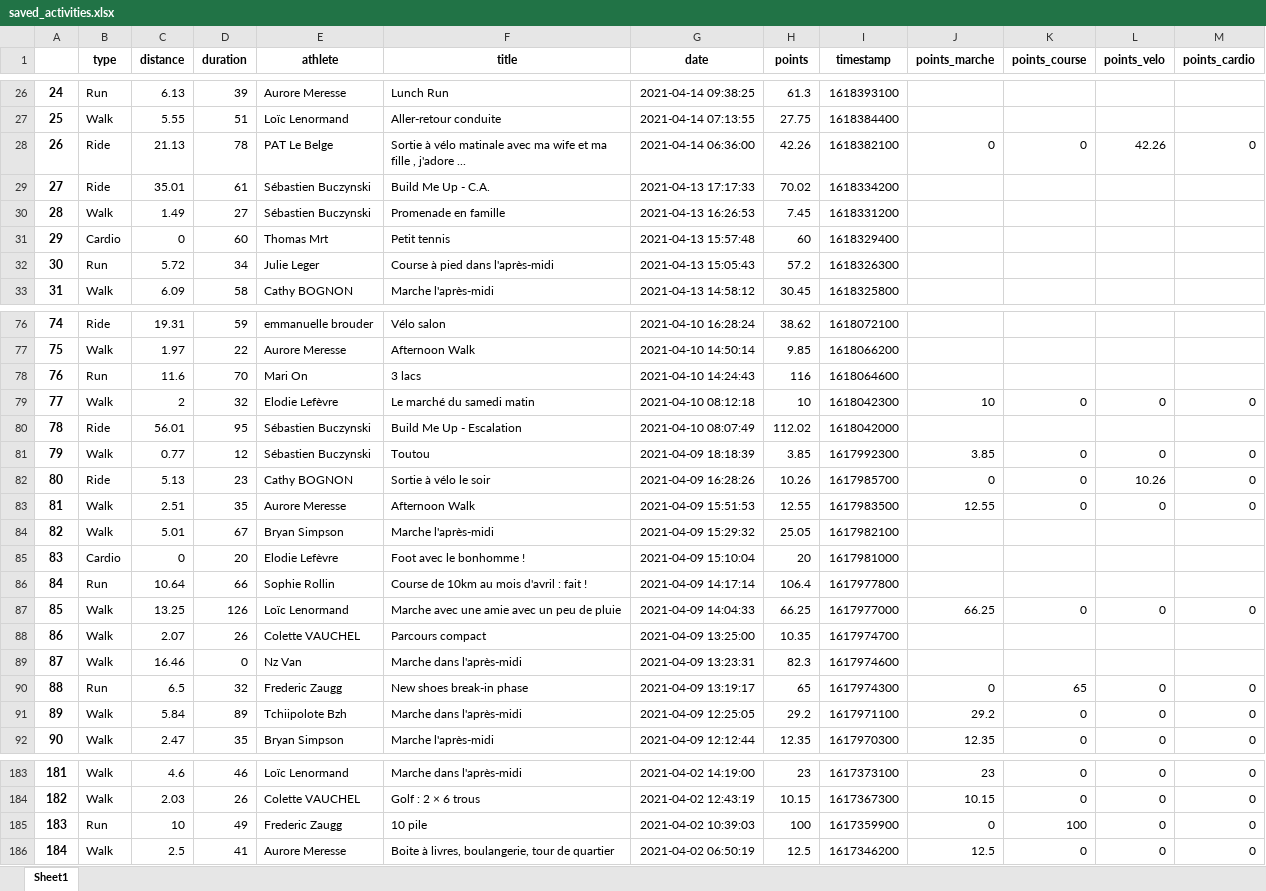
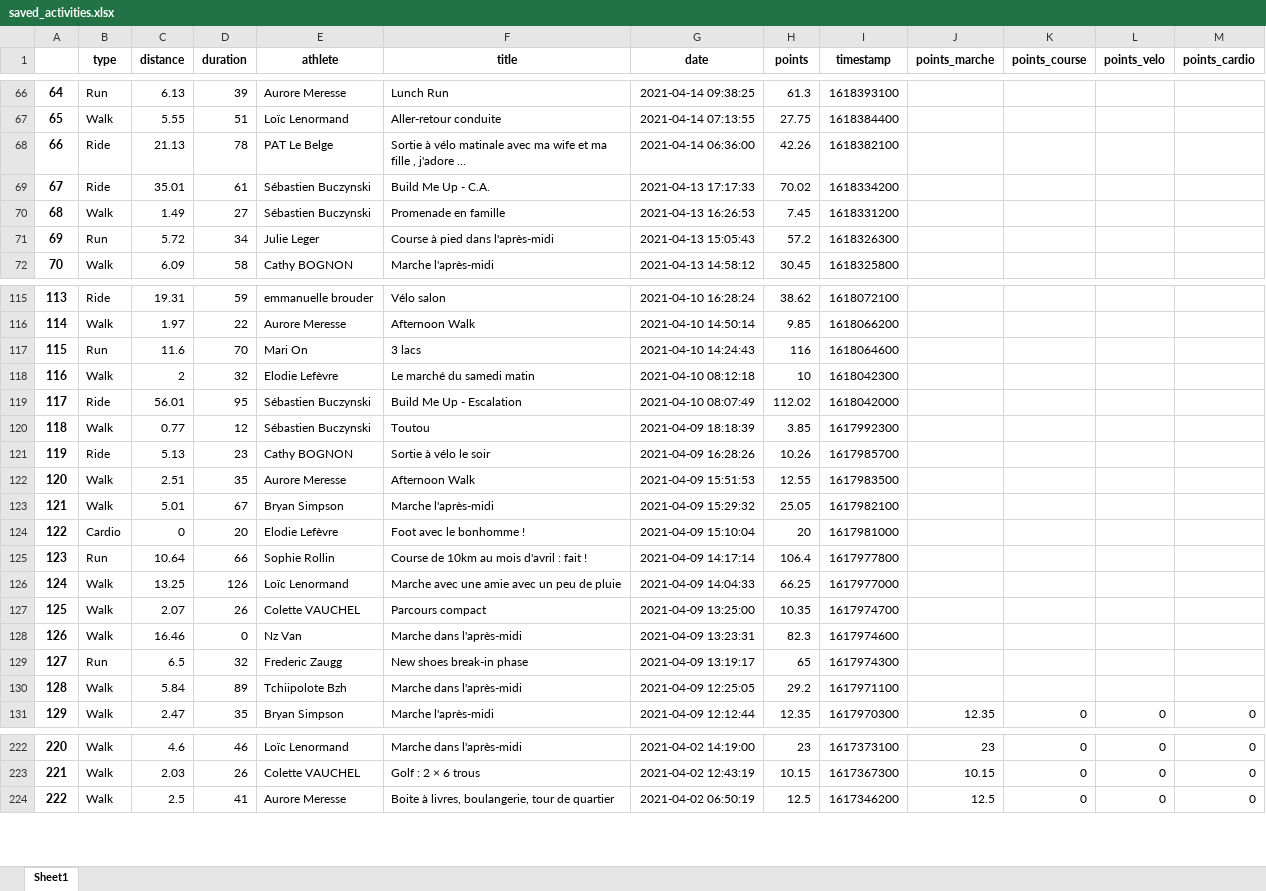
Before and after one commit to bcmb78/bcmb78.github.io, an Excel workbook: defi/saved_activities.xlsx, sheet Sheet1, drawn as a sheet; only a part is shown, gaps mark what is left out; values as stored, in another font and other column widths than the file's, no borders; removed rows and columns are numbered as before the commit, all else as after; the diff covers the shown part only; the diff names each change by its address in the sheet, - before the commit and + after, or states it on an @@ line.

```diff
--- a/defi/saved_activities.xlsx (sheet Sheet1)
+++ b/defi/saved_activities.xlsx (sheet Sheet1)
@@ column A renumbered from row 43 down @@
-J68 (points_marche): 0
+J68 (points_marche): (empty)
-K68 (points_course): 0
+K68 (points_course): (empty)
-L68 (points_velo): 42.26
+L68 (points_velo): (empty)
-M68 (points_cardio): 0
+M68 (points_cardio): (empty)
-row 31: 29 | Cardio | 0 | 60 | Thomas Mrt | Petit tennis | 2021-04-13 15:57:48 | 60 | 1618329400
-J118 (points_marche): 10
+J118 (points_marche): (empty)
-K118 (points_course): 0
+K118 (points_course): (empty)
-L118 (points_velo): 0
+L118 (points_velo): (empty)
-M118 (points_cardio): 0
+M118 (points_cardio): (empty)
-J120 (points_marche): 3.85
+J120 (points_marche): (empty)
-K120:K122 (points_course): 0
+K120:K122 (points_course): (empty)
-L120 (points_velo): 0
+L120 (points_velo): (empty)
-M120:M122 (points_cardio): 0
+M120:M122 (points_cardio): (empty)
-J121 (points_marche): 0
+J121 (points_marche): (empty)
-L121 (points_velo): 10.26
+L121 (points_velo): (empty)
-J122 (points_marche): 12.55
+J122 (points_marche): (empty)
-L122 (points_velo): 0
+L122 (points_velo): (empty)
-J126 (points_marche): 66.25
+J126 (points_marche): (empty)
-K126 (points_course): 0
+K126 (points_course): (empty)
-L126 (points_velo): 0
+L126 (points_velo): (empty)
-M126 (points_cardio): 0
+M126 (points_cardio): (empty)
-J129 (points_marche): 0
+J129 (points_marche): (empty)
-K129 (points_course): 65
+K129 (points_course): (empty)
-L129:L130 (points_velo): 0
+L129:L130 (points_velo): (empty)
-M129:M130 (points_cardio): 0
+M129:M130 (points_cardio): (empty)
-J130 (points_marche): 29.2
+J130 (points_marche): (empty)
-K130 (points_course): 0
+K130 (points_course): (empty)
-row 185: 183 | Run | 10 | 49 | Frederic Zaugg | 10 pile | 2021-04-02 10:39:03 | 100 | 1617359900 | 0 | 100 | 0 | 0
```
Also changed, not shown: 41 added rows, 2 removed rows and 56 edited cells elsewhere in this sheet, 4 other files.
